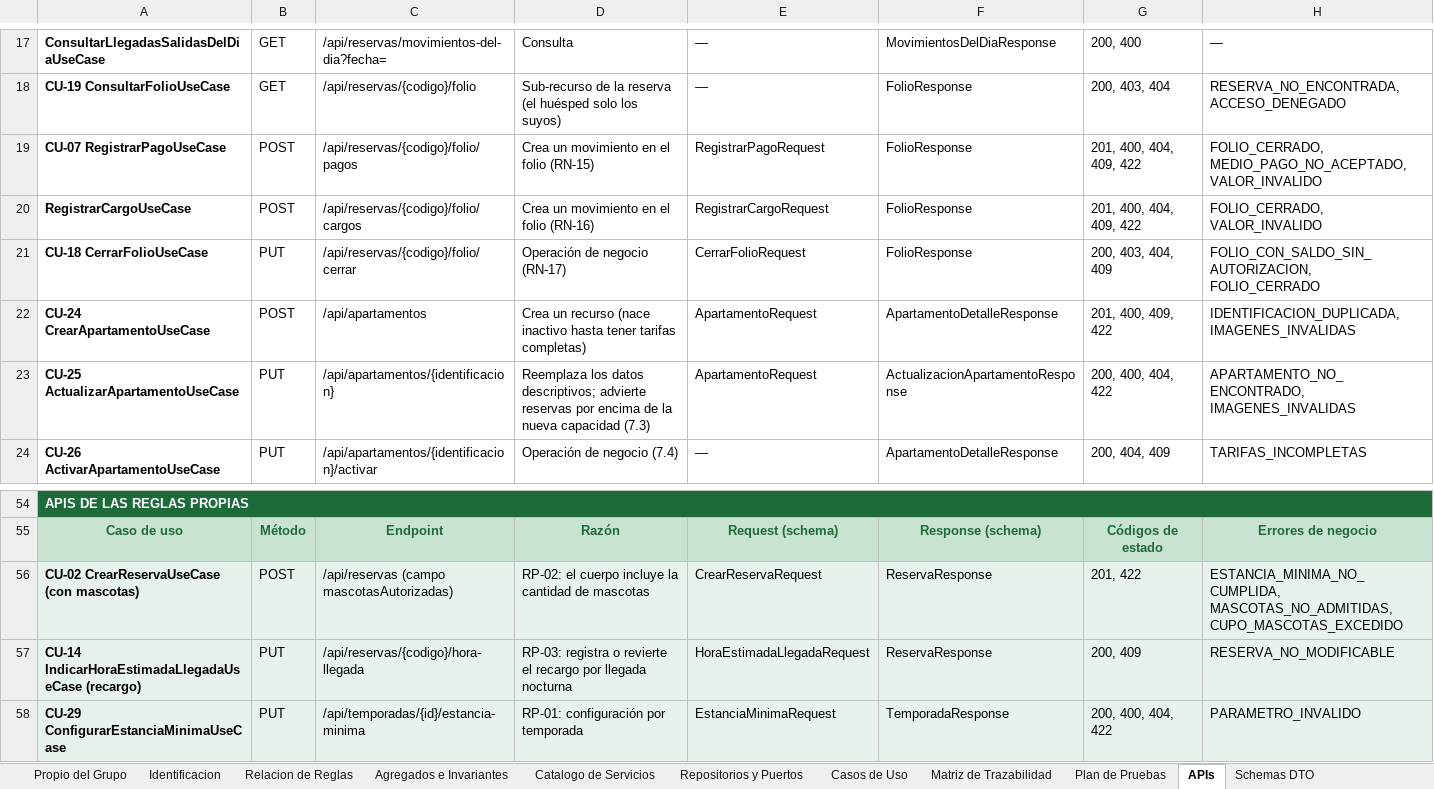
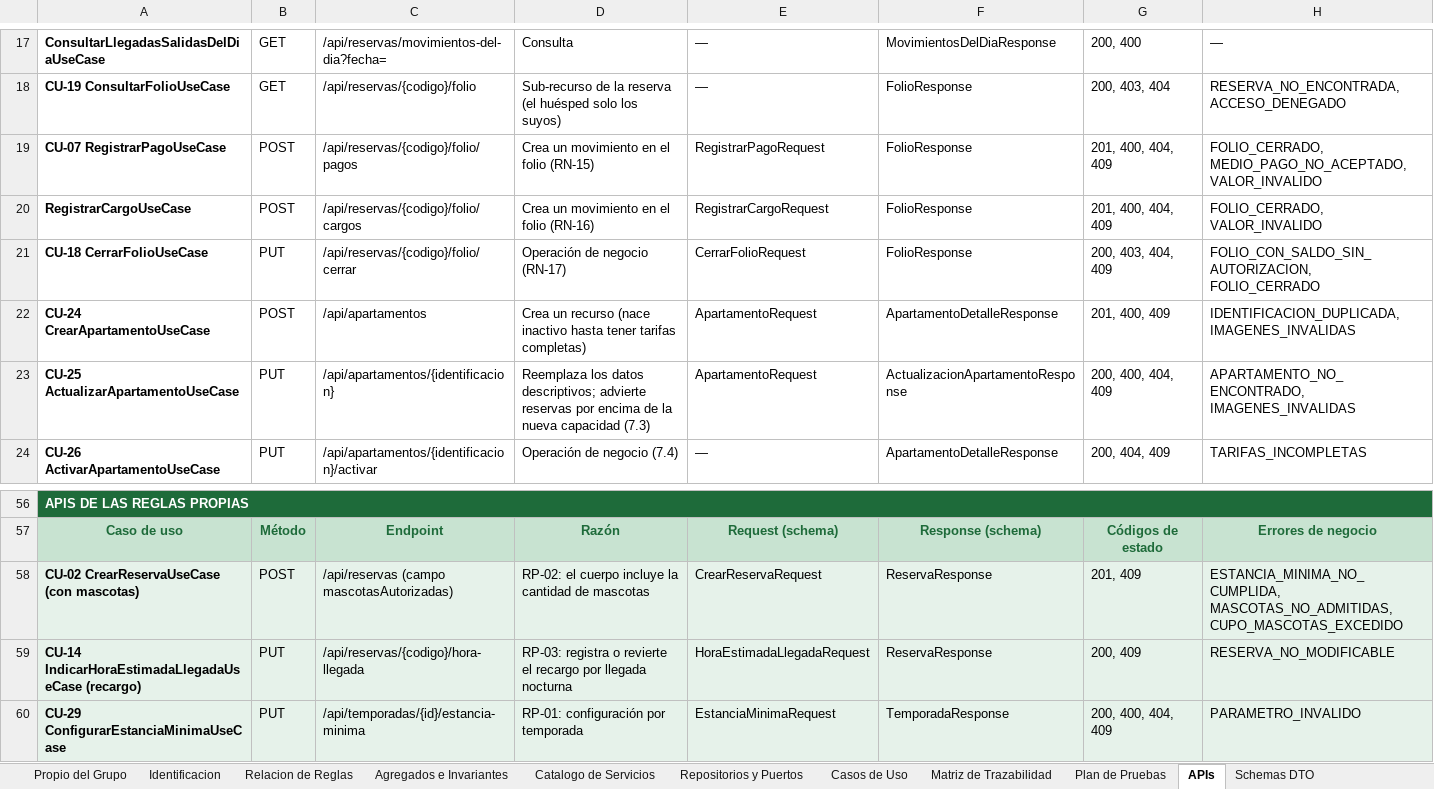
Before and after one commit to Mika-grd/Stayly-UQ, an Excel workbook: docs/modelo/Identificacion_Entidad-ObjetoValor_-_Nucleo_Comun_SGA.xlsx, sheet APIs, drawn as a sheet; only a part is shown, gaps mark what is left out; values as stored, in another font and other column widths than the file's, no borders; addresses are those after the commit; the diff covers the shown part only; the diff names each change by its address in the sheet, - before the commit and + after, or states it on an @@ line.

```diff
--- a/docs/modelo/Identificacion_Entidad-ObjetoValor_-_Nucleo_Comun_SGA.xlsx (sheet APIs)
+++ b/docs/modelo/Identificacion_Entidad-ObjetoValor_-_Nucleo_Comun_SGA.xlsx (sheet APIs)
-G19:G20: 201, 400, 404, 409, 422
+G19:G20: 201, 400, 404, 409
-G22: 201, 400, 409, 422
+G22: 201, 400, 409
-G23: 200, 400, 404, 422
+G23: 200, 400, 404, 409
-G58: 201, 422
+G58: 201, 409
-G60: 200, 400, 404, 422
+G60: 200, 400, 404, 409
```
Also changed, not shown: 2 added rows and 11 edited cells elsewhere in this sheet, sheet Casos de Uso, sheet Errores de Negocio, sheet Agregados e Invariantes, sheet Repositorios y Puertos, sheet Matriz de Trazabilidad, sheet Catalogo de Servicios, 39 other files.
